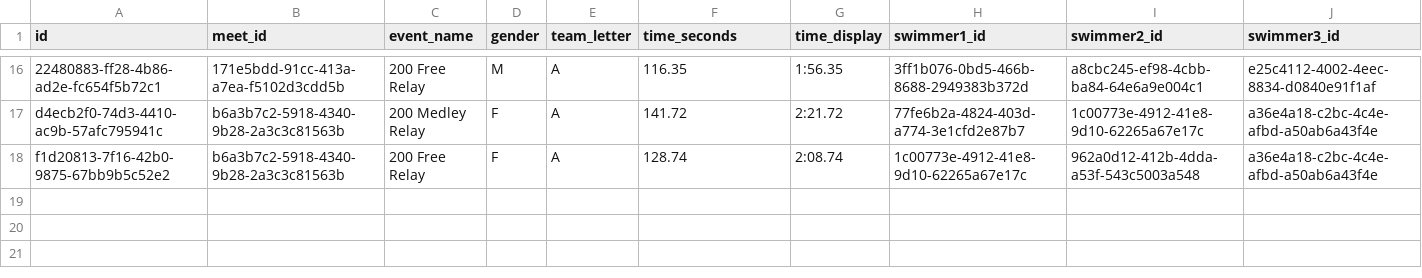
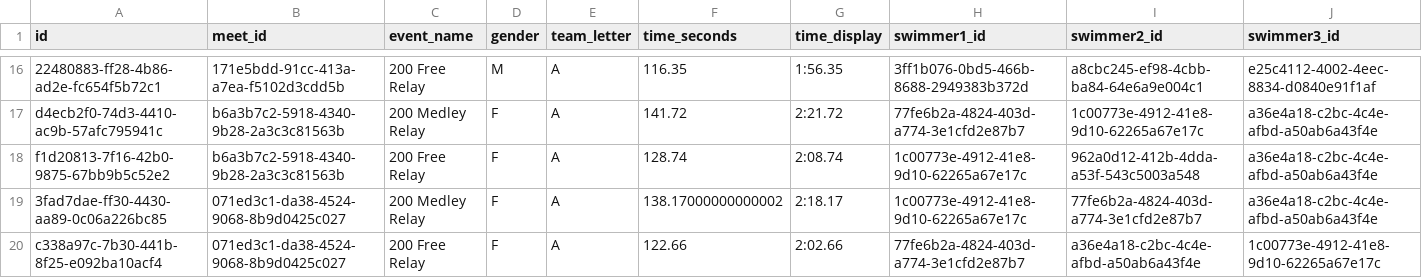
Before and after one commit to joshuarlang-eng/SHS_Tracker, a CSV file: data/Relays.csv, drawn as a sheet; only a part is shown, gaps mark what is left out; rows hold the shown columns only; the diff names each change by its address in the sheet, - before the commit and + after, or states it on an @@ line.

```diff
--- a/data/Relays.csv
+++ b/data/Relays.csv
+row 19: 3fad7dae-ff30-4430-aa89-0c06a226bc85 | 071ed3c1-da38-4524-9068-8b9d0425c027 | 200 Medley Relay | F | A | 138.17000000000002 | 2:18.17 | 1c00773e-4912-41e8-9d10-62265a67e17c | 77fe6b2a-4824-403d-a774-3e1cfd2e87b7 | a36e4a18-c2bc-4c4e-afbd-a50ab6a43f4e
+row 20: c338a97c-7b30-441b-8f25-e092ba10acf4 | 071ed3c1-da38-4524-9068-8b9d0425c027 | 200 Free Relay | F | A | 122.66 | 2:02.66 | 77fe6b2a-4824-403d-a774-3e1cfd2e87b7 | a36e4a18-c2bc-4c4e-afbd-a50ab6a43f4e | 1c00773e-4912-41e8-9d10-62265a67e17c
```
Also changed, not shown: data/Meets.csv, data/Swim_splits.csv, 6 other files.
